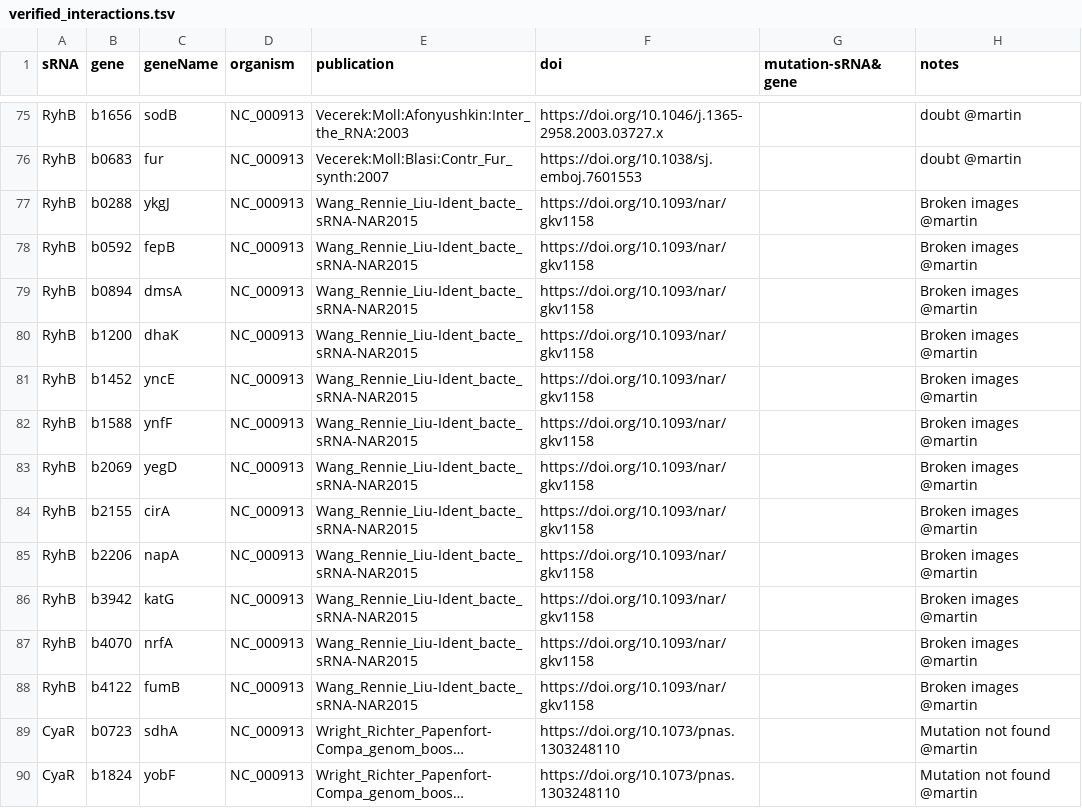
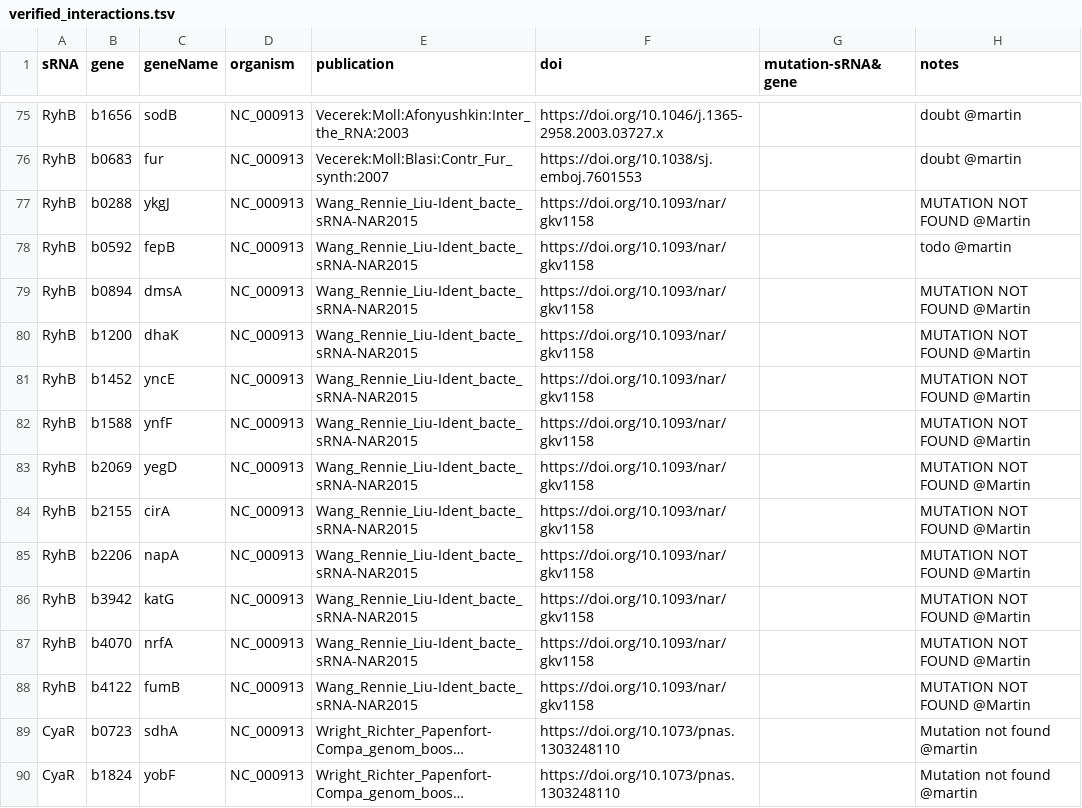
Before and after one commit to shriyogapriya/IntaRNA-benchmark, a TSV file: verified_interactions.tsv, drawn as a sheet; only a part is shown, gaps mark what is left out; long unchanged cells end in …; the diff names each change by its address in the sheet, - before the commit and + after, or states it on an @@ line.

Commit message:
Ident_bacte_sRNA-NAR2015

```diff
--- a/verified_interactions.tsv
+++ b/verified_interactions.tsv
-H77 (notes): Broken images @martin
+H77 (notes): MUTATION NOT FOUND @Martin
-H78 (notes): Broken images @martin
+H78 (notes): todo @martin
-H79:H88 (notes): Broken images @martin
+H79:H88 (notes): MUTATION NOT FOUND @Martin
```
